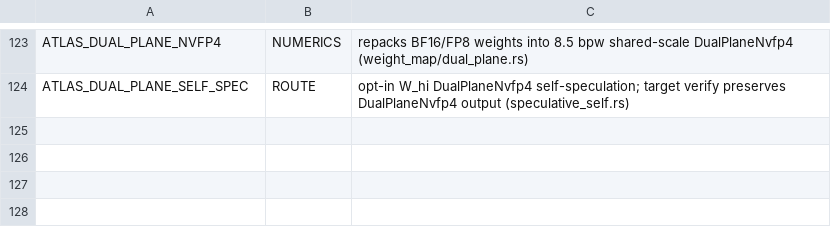
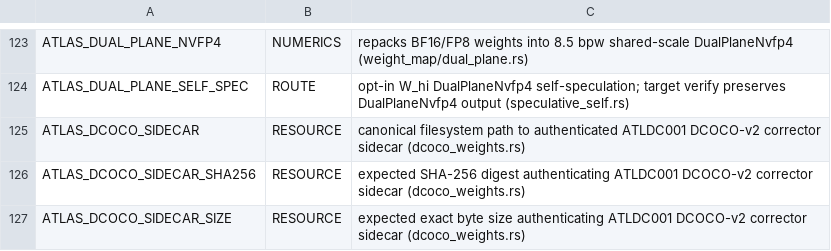
Before and after one commit to TheApathy/flux-engine, a TSV file: repro-kit/tools/env_inventory_overrides.tsv, drawn as a sheet; only a part is shown, gaps mark what is left out.

Commit message:
feat(v1.3): add DCOCO-v2 offline trainer, ATLDC001 sidecar loader, and TripleKV agentic benchmark

```diff
--- a/repro-kit/tools/env_inventory_overrides.tsv
+++ b/repro-kit/tools/env_inventory_overrides.tsv
@@ -124 +124,4 @@ ATLAS_DUAL_PLANE_NVFP4	NUMERICS	repacks BF16/FP8 weights into 8.5 bpw shared-sca
 ATLAS_DUAL_PLANE_SELF_SPEC	ROUTE	opt-in W_hi DualPlaneNvfp4 self-speculation; target verify preserves DualPlaneNvfp4 output (speculative_self.rs)
+ATLAS_DCOCO_SIDECAR	RESOURCE	canonical filesystem path to authenticated ATLDC001 DCOCO-v2 corrector sidecar (dcoco_weights.rs)
+ATLAS_DCOCO_SIDECAR_SHA256	RESOURCE	expected SHA-256 digest authenticating ATLDC001 DCOCO-v2 corrector sidecar (dcoco_weights.rs)
+ATLAS_DCOCO_SIDECAR_SIZE	RESOURCE	expected exact byte size authenticating ATLDC001 DCOCO-v2 corrector sidecar (dcoco_weights.rs)
```
Also changed, not shown: crates/spark-server/src/recipe_contract/env_catalog.tsv, 5 other files.
